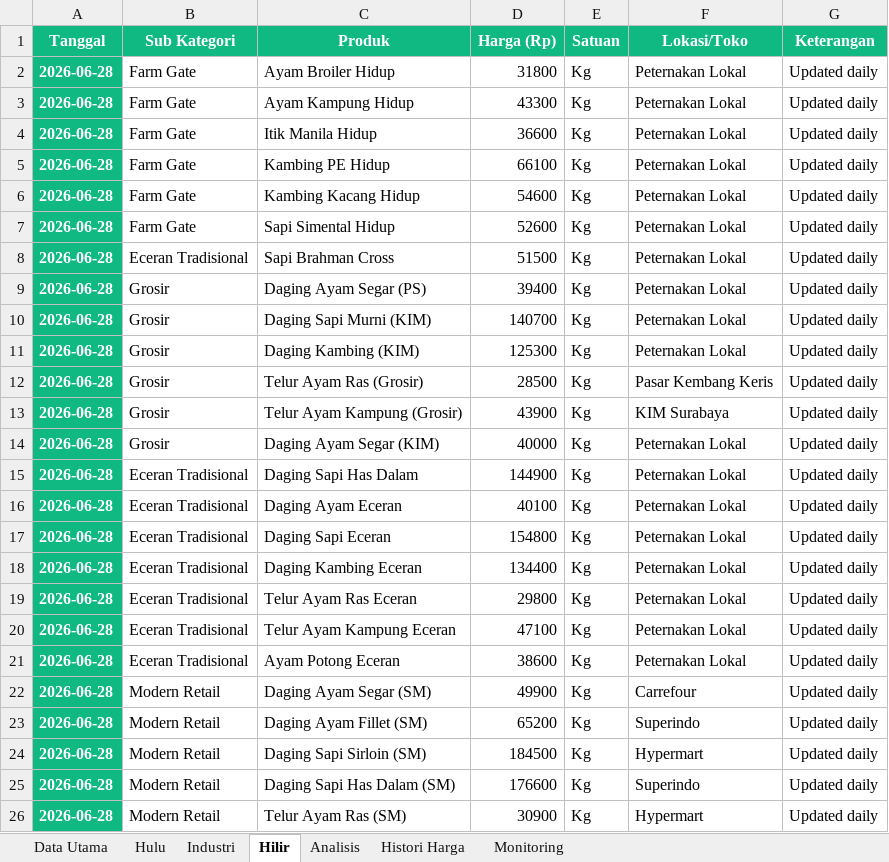
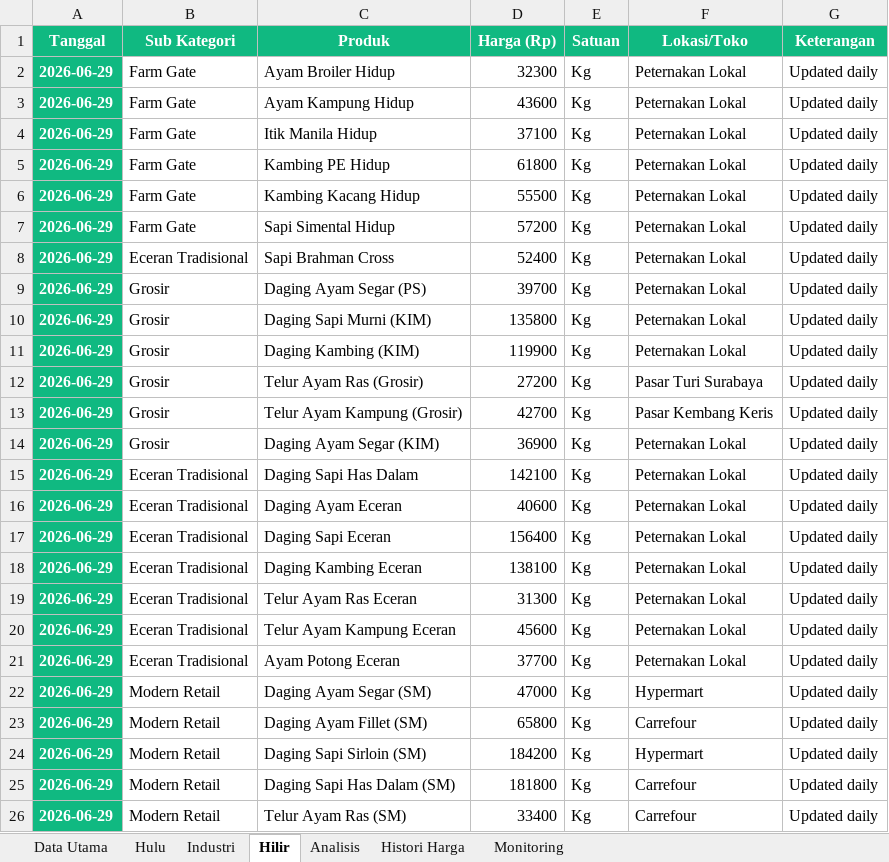
Before and after one commit to adiorany3/sembako-dashboard, an Excel workbook: data/harga_peternakan_lengkap.xlsx, sheet Hilir, drawn as a sheet; only a part is shown; values as stored, in another font and other column widths than the file's, no borders; the diff covers the shown part only; the diff names each change by its address in the sheet, - before the commit and + after, or states it on an @@ line.

```diff
--- a/data/harga_peternakan_lengkap.xlsx (sheet Hilir)
+++ b/data/harga_peternakan_lengkap.xlsx (sheet Hilir)
-A2:A26 (Tanggal): 2026-06-28
+A2:A26 (Tanggal): 2026-06-29
-D2 (Harga (Rp)): 31800
+D2 (Harga (Rp)): 32300
-D3 (Harga (Rp)): 43300
+D3 (Harga (Rp)): 43600
-D4 (Harga (Rp)): 36600
+D4 (Harga (Rp)): 37100
-D5 (Harga (Rp)): 66100
+D5 (Harga (Rp)): 61800
-D6 (Harga (Rp)): 54600
+D6 (Harga (Rp)): 55500
-D7 (Harga (Rp)): 52600
+D7 (Harga (Rp)): 57200
-D8 (Harga (Rp)): 51500
+D8 (Harga (Rp)): 52400
-D9 (Harga (Rp)): 39400
+D9 (Harga (Rp)): 39700
-D10 (Harga (Rp)): 140700
+D10 (Harga (Rp)): 135800
-D11 (Harga (Rp)): 125300
+D11 (Harga (Rp)): 119900
-D12 (Harga (Rp)): 28500
+D12 (Harga (Rp)): 27200
-F12 (Lokasi/Toko): Pasar Kembang Keris
+F12 (Lokasi/Toko): Pasar Turi Surabaya
-D13 (Harga (Rp)): 43900
+D13 (Harga (Rp)): 42700
-F13 (Lokasi/Toko): KIM Surabaya
+F13 (Lokasi/Toko): Pasar Kembang Keris
-D14 (Harga (Rp)): 40000
+D14 (Harga (Rp)): 36900
-D15 (Harga (Rp)): 144900
+D15 (Harga (Rp)): 142100
-D16 (Harga (Rp)): 40100
+D16 (Harga (Rp)): 40600
-D17 (Harga (Rp)): 154800
+D17 (Harga (Rp)): 156400
-D18 (Harga (Rp)): 134400
+D18 (Harga (Rp)): 138100
-D19 (Harga (Rp)): 29800
+D19 (Harga (Rp)): 31300
-D20 (Harga (Rp)): 47100
+D20 (Harga (Rp)): 45600
-D21 (Harga (Rp)): 38600
+D21 (Harga (Rp)): 37700
-D22 (Harga (Rp)): 49900
+D22 (Harga (Rp)): 47000
-F22 (Lokasi/Toko): Carrefour
+F22 (Lokasi/Toko): Hypermart
-D23 (Harga (Rp)): 65200
+D23 (Harga (Rp)): 65800
-F23 (Lokasi/Toko): Superindo
+F23 (Lokasi/Toko): Carrefour
-D24 (Harga (Rp)): 184500
+D24 (Harga (Rp)): 184200
-D25 (Harga (Rp)): 176600
+D25 (Harga (Rp)): 181800
-F25 (Lokasi/Toko): Superindo
+F25 (Lokasi/Toko): Carrefour
-D26 (Harga (Rp)): 30900
+D26 (Harga (Rp)): 33400
-F26 (Lokasi/Toko): Hypermart
+F26 (Lokasi/Toko): Carrefour
```
Also changed, not shown: 13 edited cells elsewhere in this sheet, sheet Data Utama, sheet Hulu, sheet Industri, sheet Histori Harga, data/bi_rate_inflasi.xlsx, data/harga_cpo.xlsx, 20 other files.
